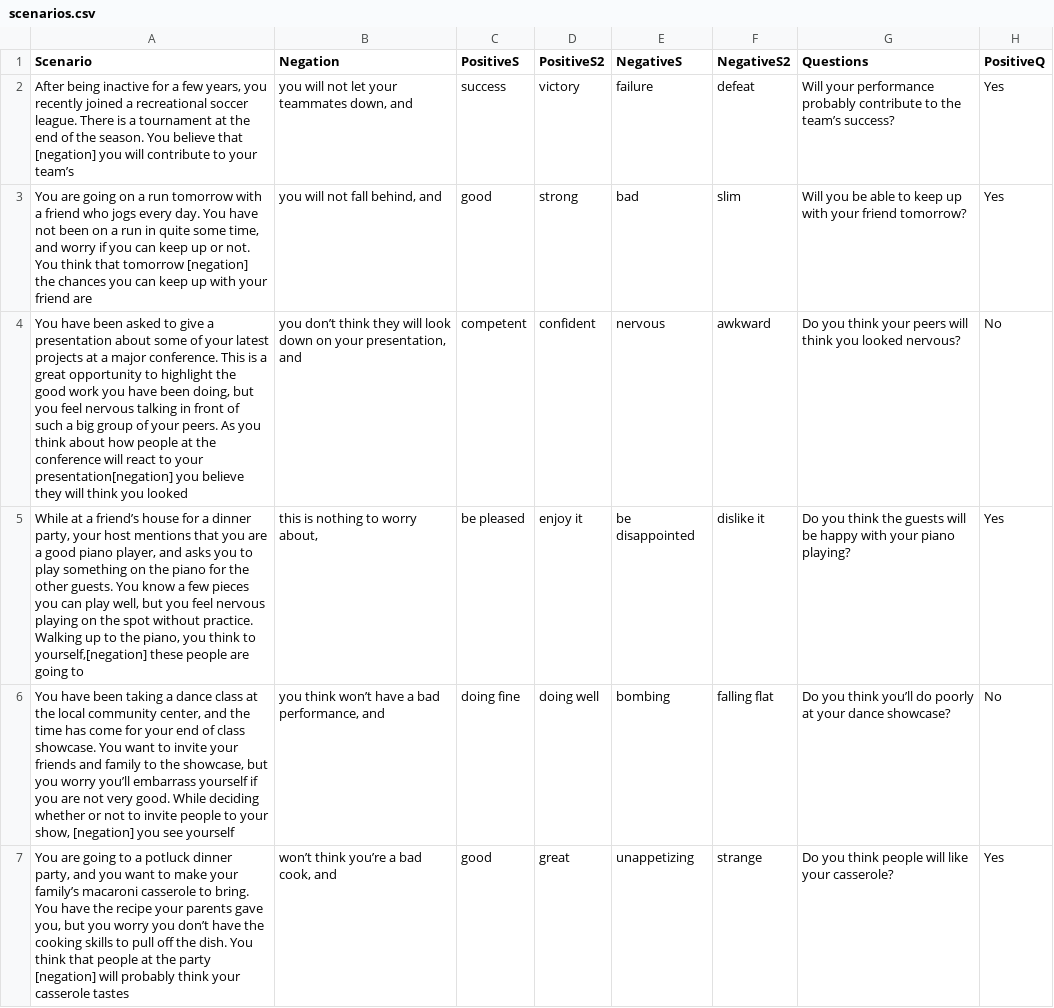
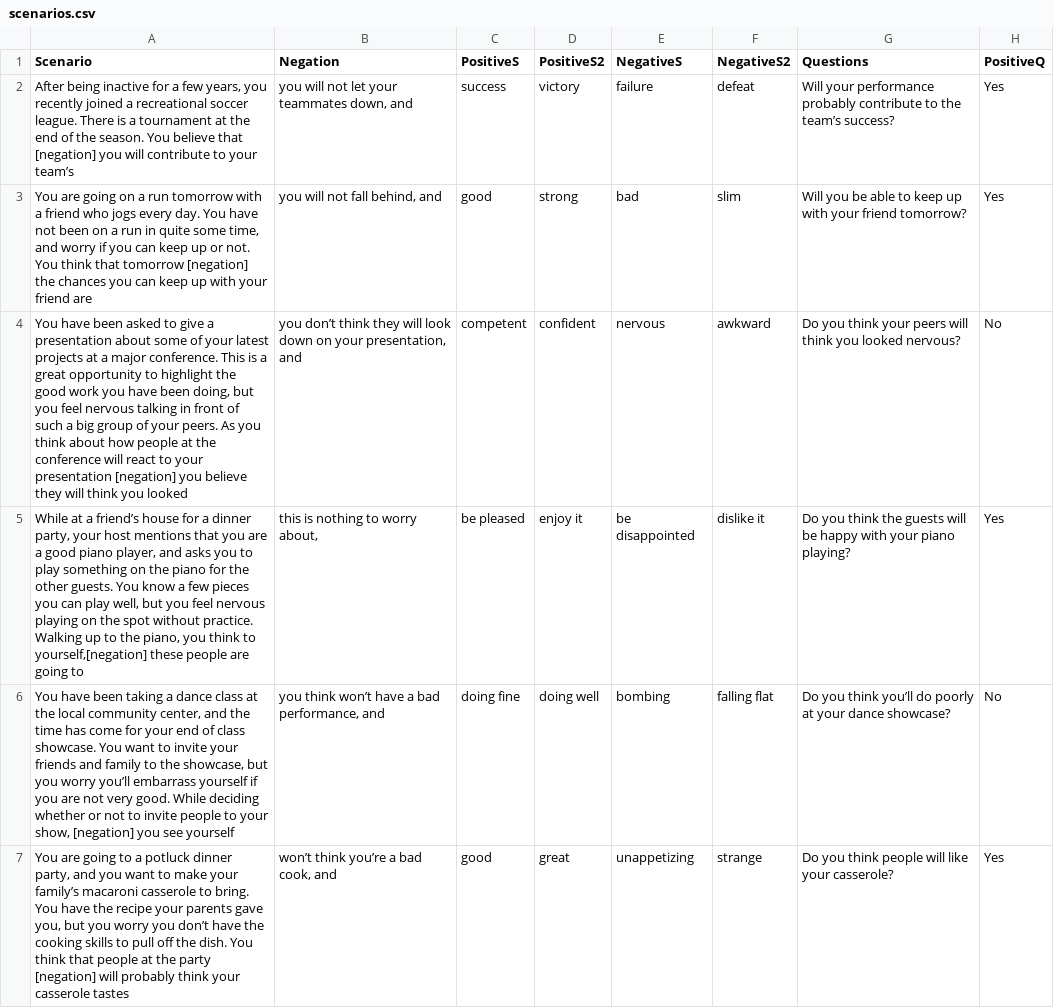
Before and after one commit to TeachmanLab/MT-Java, a CSV file: templeton/src/main/resources/static/js/training/scenarios/scenarios.csv, drawn as a sheet; only a part is shown; the diff names each change by its address in the sheet, - before the commit and + after, or states it on an @@ line.

Commit message:
yet another scenerio error.

```diff
--- a/templeton/src/main/resources/static/js/training/scenarios/scenarios.csv
+++ b/templeton/src/main/resources/static/js/training/scenarios/scenarios.csv
-A4 (Scenario): …to your presentation[negation] you believe…
+A4 (Scenario): …to your presentation [negation] you believe…
```
